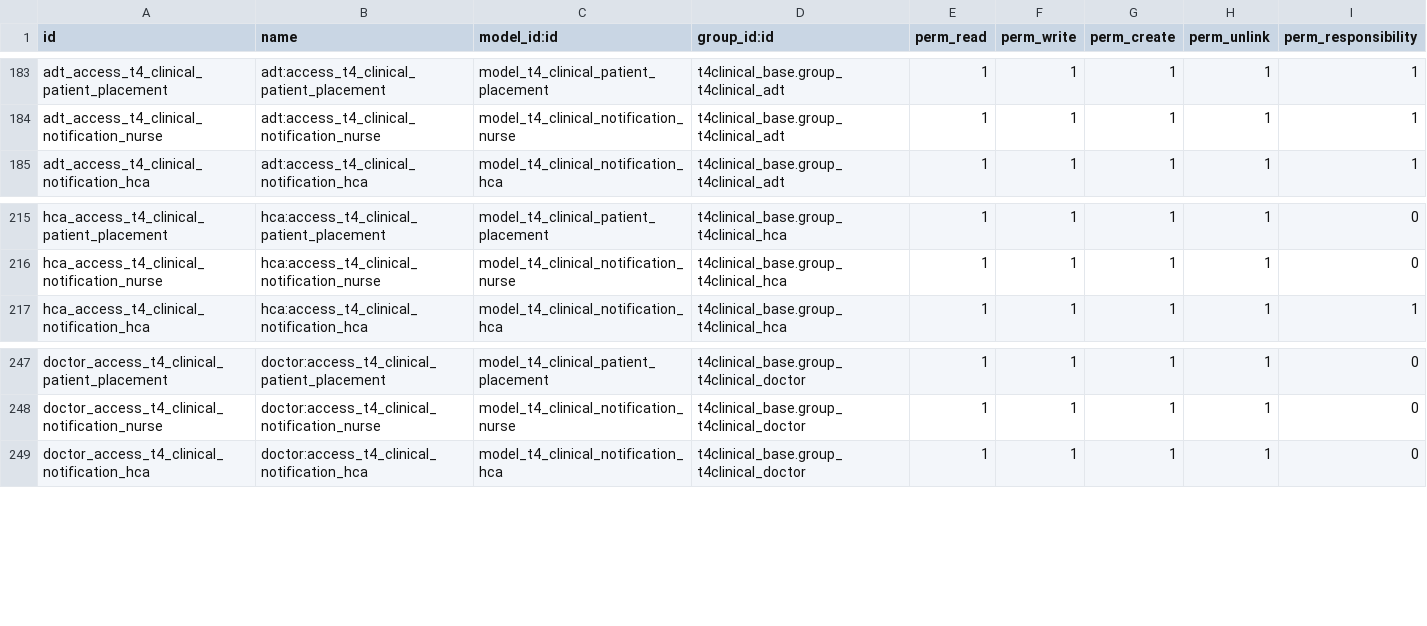
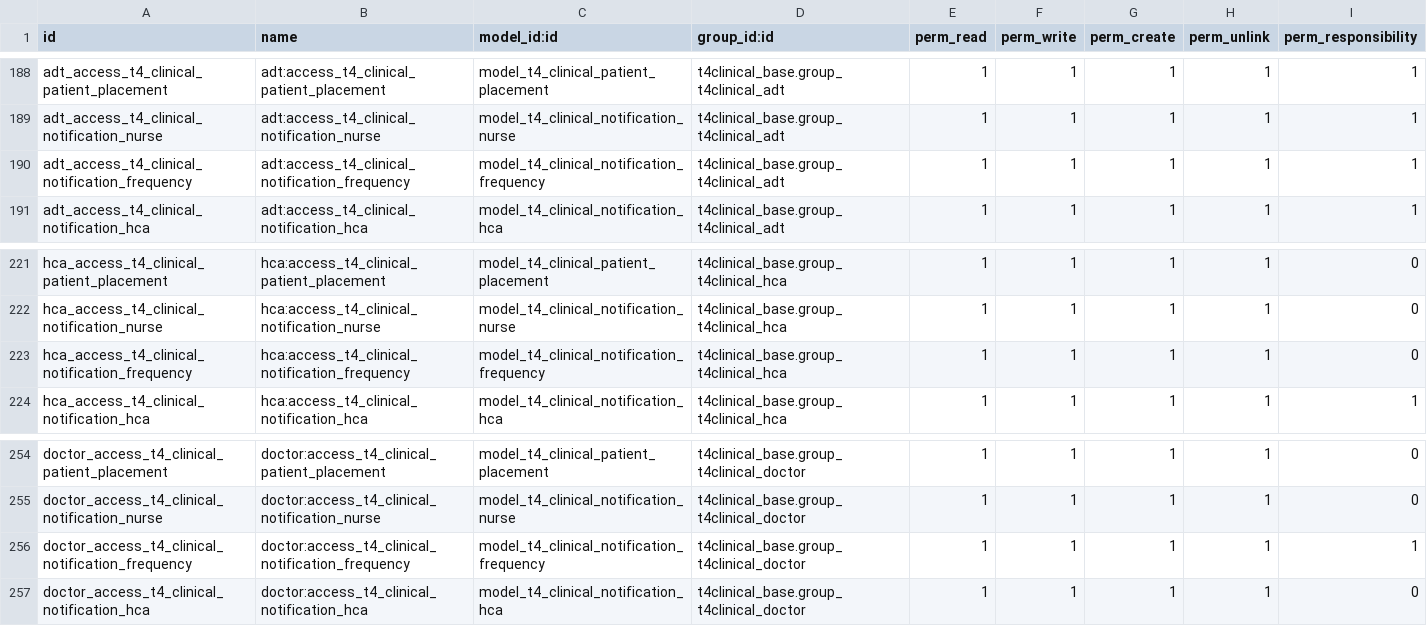
Before and after one commit to NeovaHealth/patientflow, a CSV file: t4clinical_activity_types/security/ir.model.access.csv, drawn as a sheet; only a part is shown, gaps mark what is left out; the diff covers the shown part only.

Commit message:
[IMP][TASK 957] Change Frequency Activity + Refactor how frequency works

```diff
--- a/t4clinical_activity_types/security/ir.model.access.csv
+++ b/t4clinical_activity_types/security/ir.model.access.csv
@@ -184,2 +189,3 @@ adt_access_t4_clinical_patient_placement,adt:access_t4_clinical_patient_placemen
 adt_access_t4_clinical_notification_nurse,adt:access_t4_clinical_notification_nurse,model_t4_clinical_notification_nurse,t4clinical_base.group_t4clinical_adt,1,1,1,1,1
+adt_access_t4_clinical_notification_frequency,adt:access_t4_clinical_notification_frequency,model_t4_clinical_notification_frequency,t4clinical_base.group_t4clinical_adt,1,1,1,1,1
 adt_access_t4_clinical_notification_hca,adt:access_t4_clinical_notification_hca,model_t4_clinical_notification_hca,t4clinical_base.group_t4clinical_adt,1,1,1,1,1
@@ -216,2 +222,3 @@ hca_access_t4_clinical_patient_placement,hca:access_t4_clinical_patient_placemen
 hca_access_t4_clinical_notification_nurse,hca:access_t4_clinical_notification_nurse,model_t4_clinical_notification_nurse,t4clinical_base.group_t4clinical_hca,1,1,1,1,0
+hca_access_t4_clinical_notification_frequency,hca:access_t4_clinical_notification_frequency,model_t4_clinical_notification_frequency,t4clinical_base.group_t4clinical_hca,1,1,1,1,0
 hca_access_t4_clinical_notification_hca,hca:access_t4_clinical_notification_hca,model_t4_clinical_notification_hca,t4clinical_base.group_t4clinical_hca,1,1,1,1,1
@@ -248,2 +255,3 @@ doctor_access_t4_clinical_patient_placement,doctor:access_t4_clinical_patient_pl
 doctor_access_t4_clinical_notification_nurse,doctor:access_t4_clinical_notification_nurse,model_t4_clinical_notification_nurse,t4clinical_base.group_t4clinical_doctor,1,1,1,1,0
+doctor_access_t4_clinical_notification_frequency,doctor:access_t4_clinical_notification_frequency,model_t4_clinical_notification_frequency,t4clinical_base.group_t4clinical_doctor,1,1,1,1,1
 doctor_access_t4_clinical_notification_hca,doctor:access_t4_clinical_notification_hca,model_t4_clinical_notification_hca,t4clinical_base.group_t4clinical_doctor,1,1,1,1,0
```
Also changed, not shown: 5 added rows elsewhere in this file, 6 other files.
